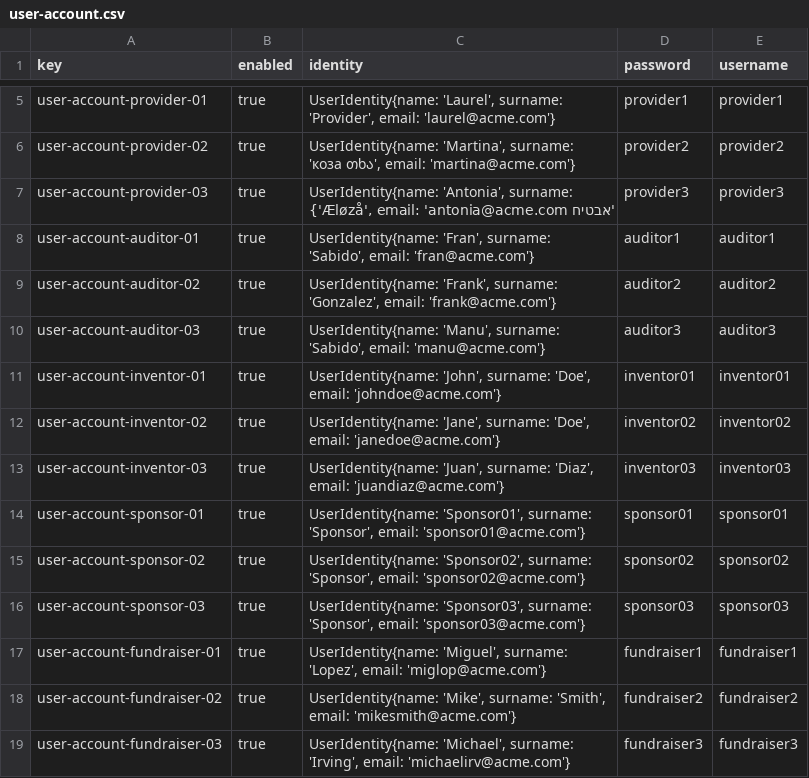
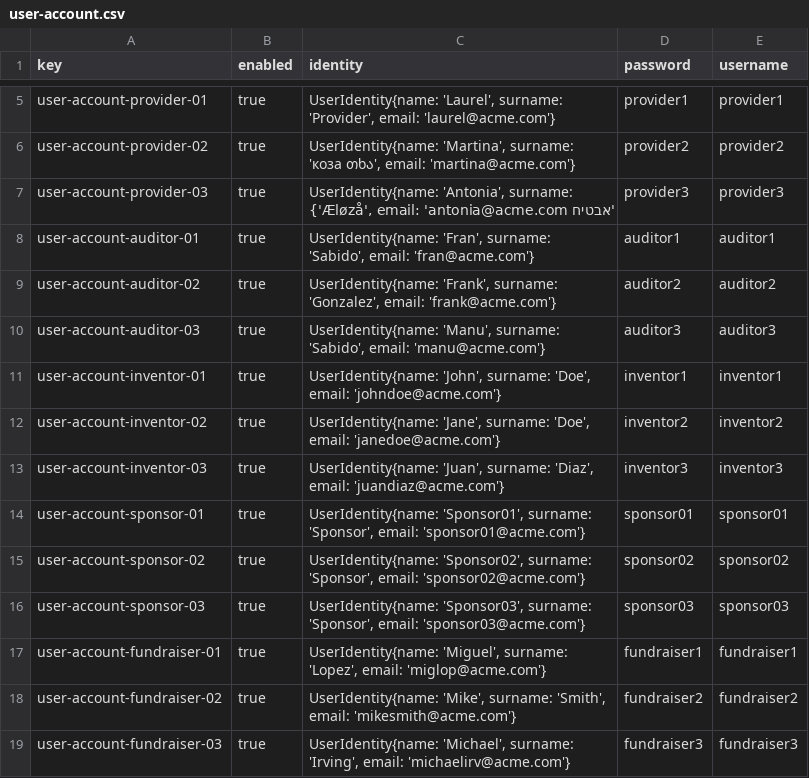
Before and after one commit to jesrammar/Acme-Starters-B, a CSV file: src/main/resources/WEB-INF/data/sample/batch-01/user-account.csv, drawn as a sheet; only a part is shown, gaps mark what is left out.

Commit message:
fix: Inventor user-account credentials

```diff
--- a/src/main/resources/WEB-INF/data/sample/batch-01/user-account.csv
+++ b/src/main/resources/WEB-INF/data/sample/batch-01/user-account.csv
@@ -10,5 +10,5 @@ user-account-auditor-02,true,"UserIdentity{name: 'Frank', surname: 'Gonzalez', e
 user-account-auditor-03,true,"UserIdentity{name: 'Manu', surname: 'Sabido', email: 'manu@acme.com'}",auditor3,auditor3
-user-account-inventor-01,true,"UserIdentity{name: 'John', surname: 'Doe', email: 'johndoe@acme.com'}",inventor01,inventor01
-user-account-inventor-02,true,"UserIdentity{name: 'Jane', surname: 'Doe', email: 'janedoe@acme.com'}",inventor02,inventor02
-user-account-inventor-03,true,"UserIdentity{name: 'Juan', surname: 'Diaz', email: 'juandiaz@acme.com'}",inventor03,inventor03
+user-account-inventor-01,true,"UserIdentity{name: 'John', surname: 'Doe', email: 'johndoe@acme.com'}",inventor1,inventor1
+user-account-inventor-02,true,"UserIdentity{name: 'Jane', surname: 'Doe', email: 'janedoe@acme.com'}",inventor2,inventor2
+user-account-inventor-03,true,"UserIdentity{name: 'Juan', surname: 'Diaz', email: 'juandiaz@acme.com'}",inventor3,inventor3
 user-account-sponsor-01,true,"UserIdentity{name: 'Sponsor01', surname: 'Sponsor', email: 'sponsor01@acme.com'}",sponsor01,sponsor01
```
